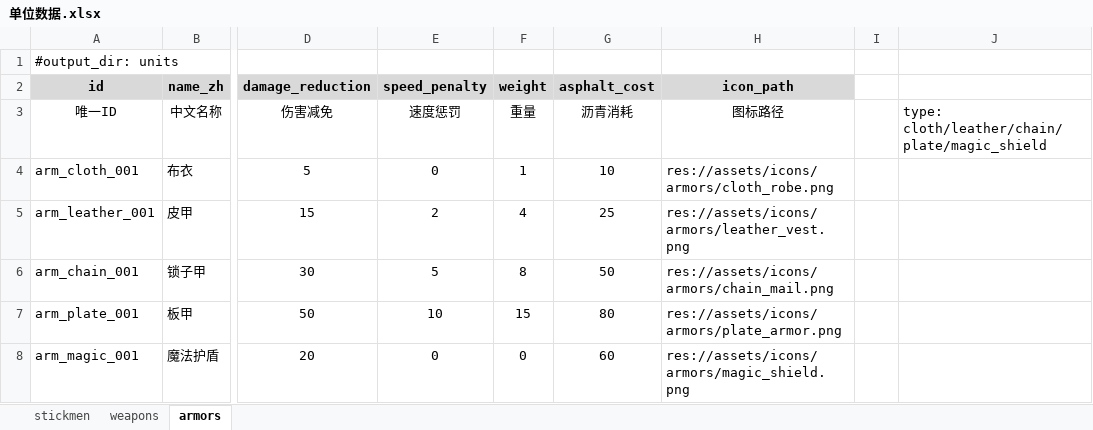
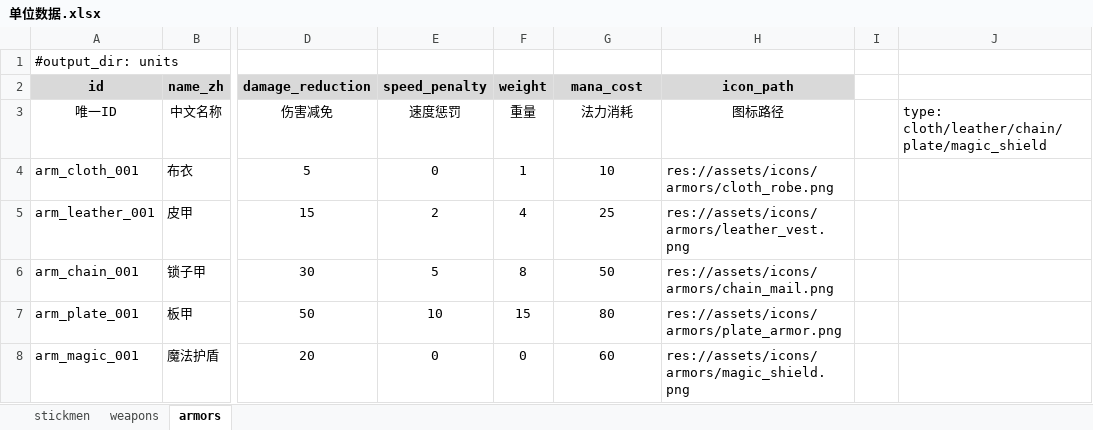
Before and after one commit to fanboran/stickworld, an Excel workbook: stick-world/config/excel/单位数据.xlsx, sheet armors, drawn as a sheet; only a part is shown, gaps mark what is left out; values as stored, in another font and other column widths than the file's, no borders; the diff names each change by its address in the sheet, - before the commit and + after, or states it on an @@ line.

Commit message:
refactor(数据): asphalt_cost更名mana_cost（液态法力口径），Excel单位数据删矮人行

```diff
--- a/stick-world/config/excel/单位数据.xlsx (sheet armors)
+++ b/stick-world/config/excel/单位数据.xlsx (sheet armors)
-G2: asphalt_cost
+G2: mana_cost
-G3 (mana_cost): 沥青消耗
+G3 (mana_cost): 法力消耗
```
Also changed, not shown: sheet weapons, sheet stickmen, stick-world/config/excel/法术科技.xlsx, 4 other files.
